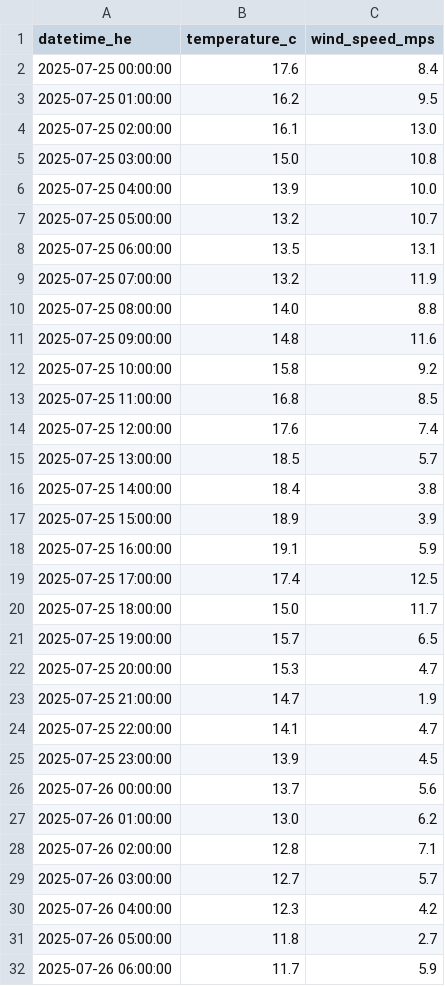
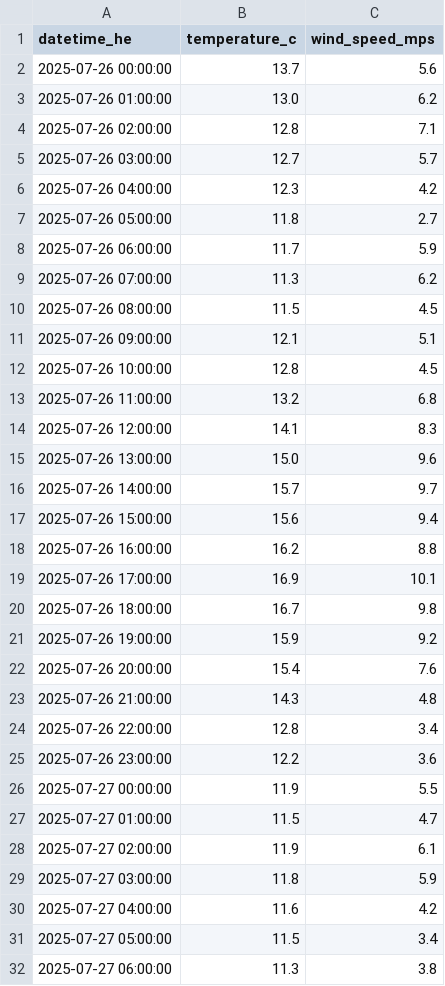
Before and after one commit to a338wong/alberta_energy_market_analytics_dashboard, a CSV file: data/raw/weather_data.csv, drawn as a sheet; only a part is shown; the shorter side is filled out with more unchanged rows; removed rows and columns are numbered as before the commit, all else as after; the diff covers the shown part only; the diff names each change by its address in the sheet, - before the commit and + after, or states it on an @@ line.

```diff
--- a/data/raw/weather_data.csv
+++ b/data/raw/weather_data.csv
-row 2: 2025-07-25 00:00:00 | 17.6 | 8.4
-row 3: 2025-07-25 01:00:00 | 16.2 | 9.5
-row 4: 2025-07-25 02:00:00 | 16.1 | 13.0
-row 5: 2025-07-25 03:00:00 | 15.0 | 10.8
-row 6: 2025-07-25 04:00:00 | 13.9 | 10.0
-row 7: 2025-07-25 05:00:00 | 13.2 | 10.7
-row 8: 2025-07-25 06:00:00 | 13.5 | 13.1
-row 9: 2025-07-25 07:00:00 | 13.2 | 11.9
-row 10: 2025-07-25 08:00:00 | 14.0 | 8.8
-row 11: 2025-07-25 09:00:00 | 14.8 | 11.6
-row 12: 2025-07-25 10:00:00 | 15.8 | 9.2
-row 13: 2025-07-25 11:00:00 | 16.8 | 8.5
-row 14: 2025-07-25 12:00:00 | 17.6 | 7.4
-row 15: 2025-07-25 13:00:00 | 18.5 | 5.7
-row 16: 2025-07-25 14:00:00 | 18.4 | 3.8
-row 17: 2025-07-25 15:00:00 | 18.9 | 3.9
-row 18: 2025-07-25 16:00:00 | 19.1 | 5.9
-row 19: 2025-07-25 17:00:00 | 17.4 | 12.5
-row 20: 2025-07-25 18:00:00 | 15.0 | 11.7
-row 21: 2025-07-25 19:00:00 | 15.7 | 6.5
-row 22: 2025-07-25 20:00:00 | 15.3 | 4.7
-row 23: 2025-07-25 21:00:00 | 14.7 | 1.9
-row 24: 2025-07-25 22:00:00 | 14.1 | 4.7
-row 25: 2025-07-25 23:00:00 | 13.9 | 4.5
```
Also changed, not shown: 6 added rows and 36 edited cells elsewhere in this file, data/processed/market_dataset.csv, data/raw/pool_price_current_raw.csv, 1 other file.
